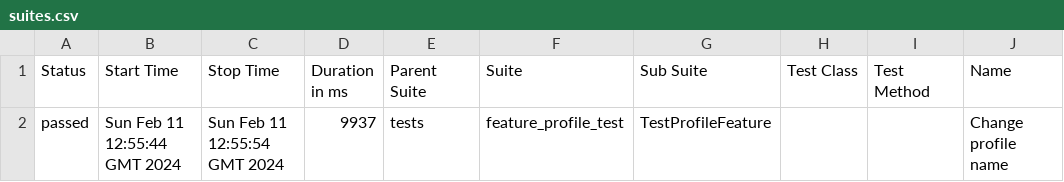
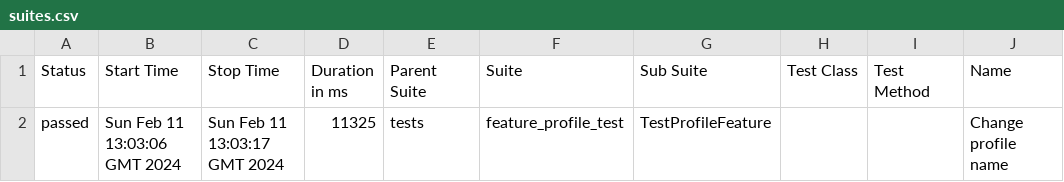
Before and after one commit to Rustambek-dot/LiveCoding, a CSV file: data/suites.csv, drawn as a sheet; only a part is shown; the diff names each change by its address in the sheet, - before the commit and + after, or states it on an @@ line.

```diff
--- a/data/suites.csv
+++ b/data/suites.csv
-B2 (Start Time): Sun Feb 11 12:55:44 GMT 2024
+B2 (Start Time): Sun Feb 11 13:03:06 GMT 2024
-C2 (Stop Time): Sun Feb 11 12:55:54 GMT 2024
+C2 (Stop Time): Sun Feb 11 13:03:17 GMT 2024
-D2 (Duration in ms): 9937
+D2 (Duration in ms): 11325
```
Also changed, not shown: 22 other files.
